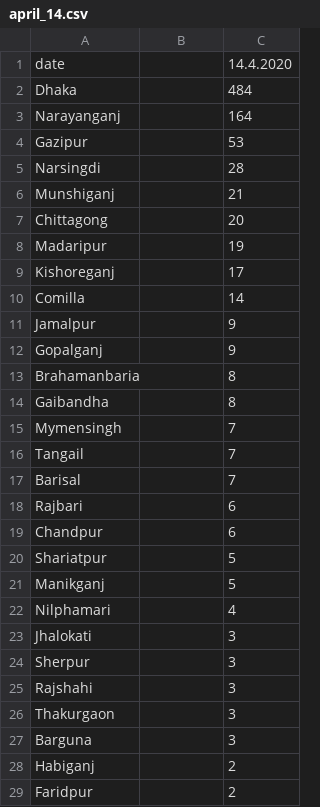
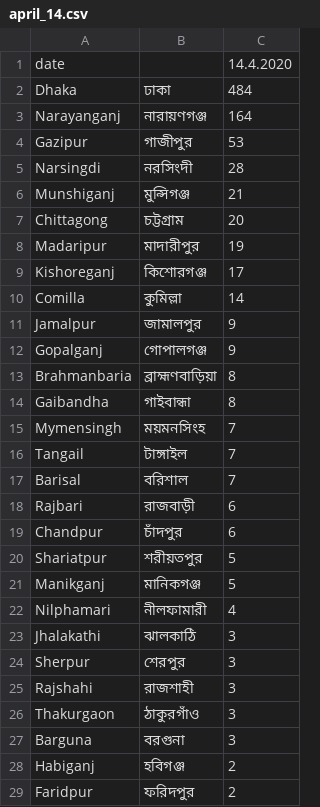
Before and after one commit to desertSniper87/covidTracker, a CSV file: bnDailyTracker/iedecr_scrpr/april/14/april_14.csv, drawn as a sheet; only a part is shown; the diff covers the shown part only.

```diff
--- a/bnDailyTracker/iedecr_scrpr/april/14/april_14.csv
+++ b/bnDailyTracker/iedecr_scrpr/april/14/april_14.csv
@@ -1,29 +1,29 @@
 date,,14.4.2020
-Dhaka,,484
-Narayanganj,,164
-Gazipur,,53
-Narsingdi,,28
-Munshiganj,,21
-Chittagong,,20
-Madaripur,,19
-Kishoreganj,,17
-Comilla,,14
-Jamalpur,,9
-Gopalganj,,9
-Brahamanbaria,,8
-Gaibandha,,8
-Mymensingh,,7
-Tangail,,7
-Barisal,,7
-Rajbari,,6
-Chandpur,,6
-Shariatpur,,5
-Manikganj,,5
-Nilphamari,,4
-Jhalokati,,3
-Sherpur,,3
-Rajshahi,,3
-Thakurgaon,,3
-Barguna,,3
-Habiganj,,2
-Faridpur,,2
+Dhaka,ঢাকা,484
+Narayanganj,নারায়ণগঞ্জ,164
+Gazipur,গাজীপুর,53
+Narsingdi,নরসিংদী,28
+Munshiganj,মুন্সিগঞ্জ,21
+Chittagong,চট্টগ্রাম,20
+Madaripur,মাদারীপুর,19
+Kishoreganj,কিশোরগঞ্জ,17
+Comilla,কুমিল্লা,14
+Jamalpur,জামালপুর,9
+Gopalganj,গোপালগঞ্জ,9
+Brahmanbaria,ব্রাহ্মণবাড়িয়া,8
+Gaibandha,গাইবান্ধা,8
+Mymensingh,ময়মনসিংহ,7
+Tangail,টাঙ্গাইল,7
+Barisal,বরিশাল,7
+Rajbari,রাজবাড়ী,6
+Chandpur,চাঁদপুর,6
+Shariatpur,শরীয়তপুর,5
+Manikganj,মানিকগঞ্জ,5
+Nilphamari,নীলফামারী,4
+Jhalakathi,ঝালকাঠি,3
+Sherpur,শেরপুর,3
+Rajshahi,রাজশাহী,3
+Thakurgaon,ঠাকুরগাঁও,3
+Barguna,বরগুনা,3
+Habiganj,হবিগঞ্জ,2
+Faridpur,ফরিদপুর,2
```
Also changed, not shown: 12 removed rows and 3 edited cells elsewhere in this file, 1 other file.
